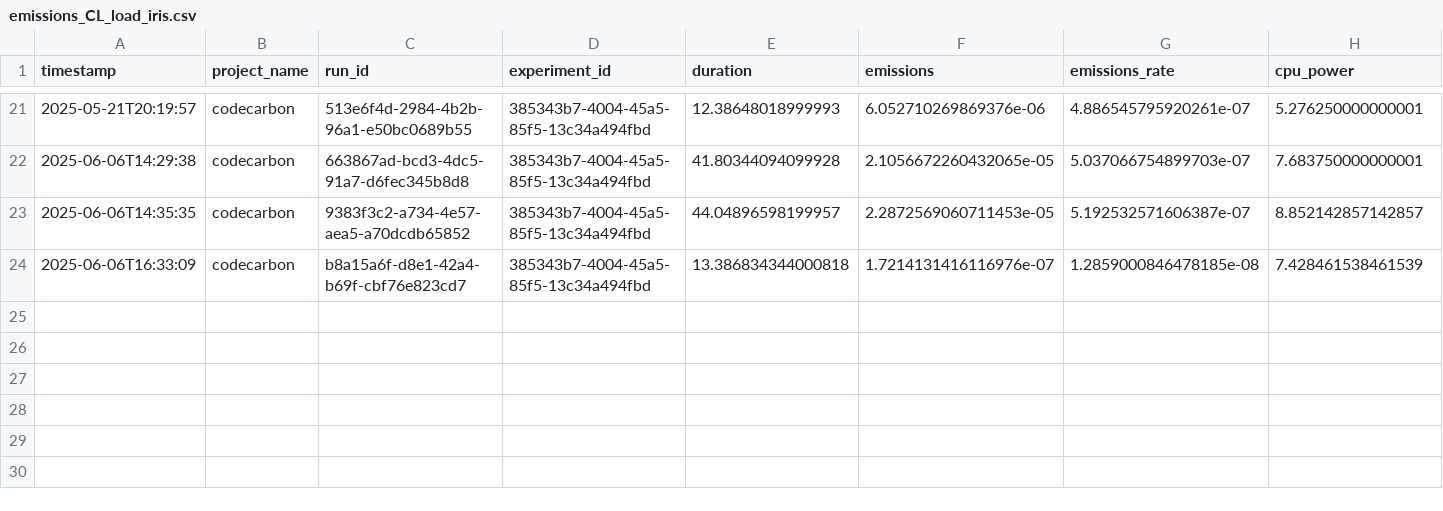
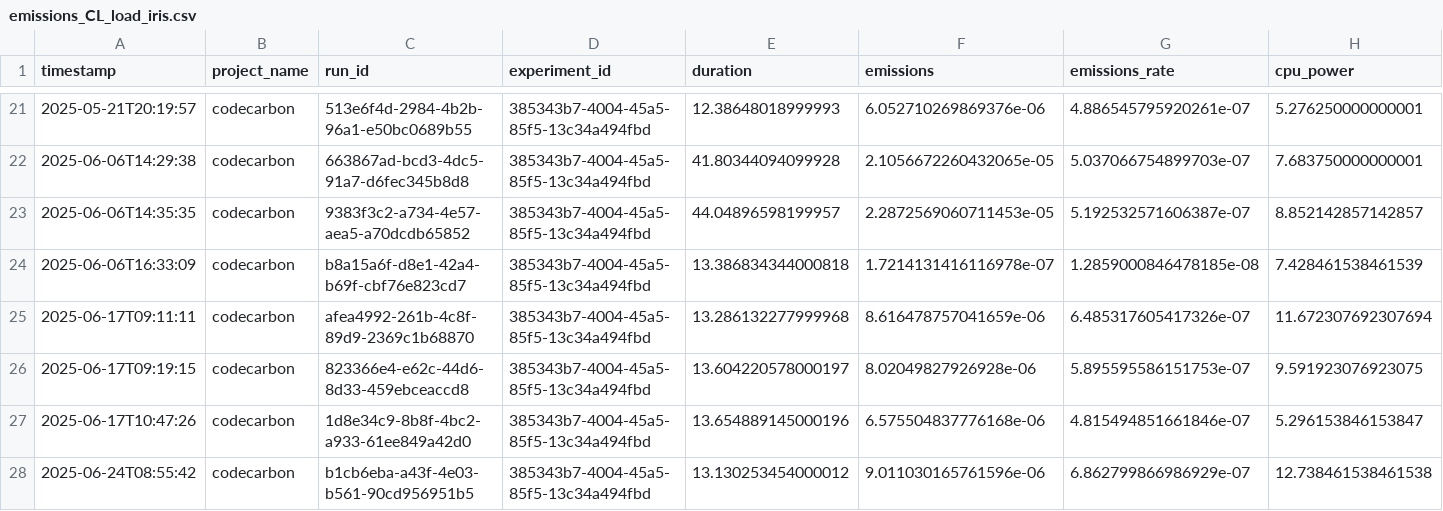
Before and after one commit to Maxnasc/Errors_in_labels_with_PC, a CSV file: codecarbon_emissions/emissions_CL_load_iris.csv, drawn as a sheet; only a part is shown, gaps mark what is left out; rows hold the shown columns only; the diff names each change by its address in the sheet, - before the commit and + after, or states it on an @@ line.

```diff
--- a/codecarbon_emissions/emissions_CL_load_iris.csv
+++ b/codecarbon_emissions/emissions_CL_load_iris.csv
-F24 (emissions): 1.7214131416116976e-07
+F24 (emissions): 1.7214131416116978e-07
+row 25: 2025-06-17T09:11:11 | codecarbon | afea4992-261b-4c8f-89d9-2369c1b68870 | 385343b7-4004-45a5-85f5-13c34a494fbd | 13.286132277999968 | 8.616478757041659e-06 | 6.485317605417326e-07 | 11.672307692307694
+row 26: 2025-06-17T09:19:15 | codecarbon | 823366e4-e62c-44d6-8d33-459ebceaccd8 | 385343b7-4004-45a5-85f5-13c34a494fbd | 13.604220578000197 | 8.02049827926928e-06 | 5.895595586151753e-07 | 9.591923076923075
+row 27: 2025-06-17T10:47:26 | codecarbon | 1d8e34c9-8b8f-4bc2-a933-61ee849a42d0 | 385343b7-4004-45a5-85f5-13c34a494fbd | 13.654889145000196 | 6.575504837776168e-06 | 4.815494851661846e-07 | 5.296153846153847
+row 28: 2025-06-24T08:55:42 | codecarbon | b1cb6eba-a43f-4e03-b561-90cd956951b5 | 385343b7-4004-45a5-85f5-13c34a494fbd | 13.130253454000012 | 9.011030165761596e-06 | 6.862799866986929e-07 | 12.738461538461538
```
Also changed, not shown: codecarbon_emissions/emissions_CL_2D.csv, codecarbon_emissions/emissions_CL_breast_cancer.csv, 31 other files.
